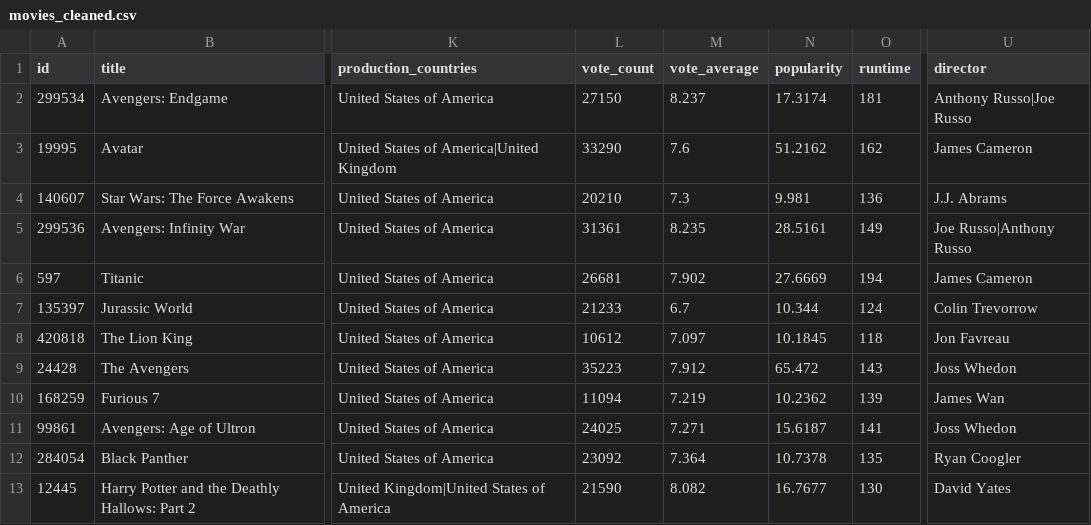
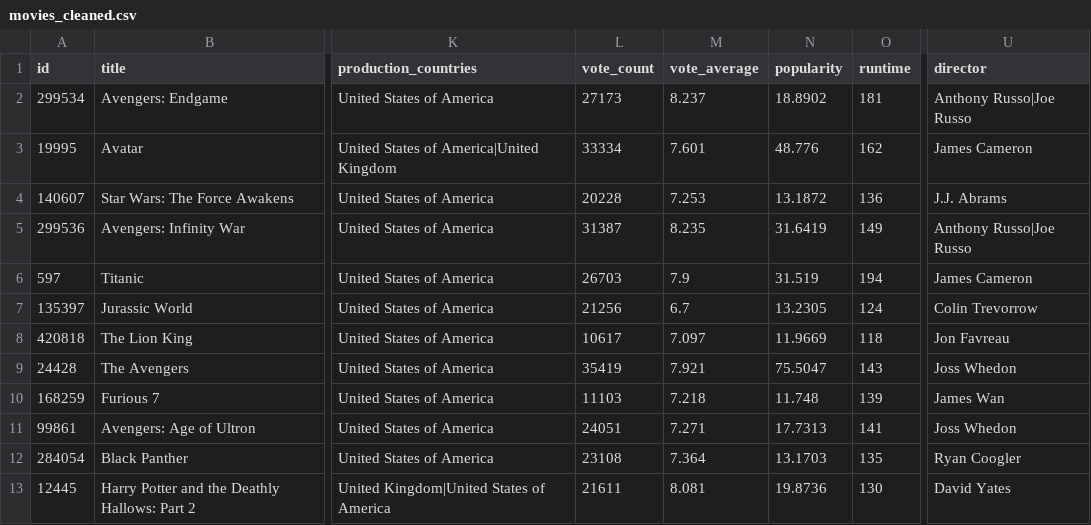
Before and after one commit to Olivia-21/Redo_TMDB_Movie_Data_Analysis_using_Pandas_and-_APIs, a CSV file: data/processed/movies_cleaned.csv, drawn as a sheet; only a part is shown, gaps mark what is left out; the diff covers the shown part only; the diff names each change by its address in the sheet, - before the commit and + after, or states it on an @@ line.

```diff
--- a/data/processed/movies_cleaned.csv
+++ b/data/processed/movies_cleaned.csv
-L2 (vote_count): 27150
+L2 (vote_count): 27173
-N2 (popularity): 17.3174
+N2 (popularity): 18.8902
-L3 (vote_count): 33290
+L3 (vote_count): 33334
-M3 (vote_average): 7.6
+M3 (vote_average): 7.601
-N3 (popularity): 51.2162
+N3 (popularity): 48.776
-L4 (vote_count): 20210
+L4 (vote_count): 20228
-M4 (vote_average): 7.3
+M4 (vote_average): 7.253
-N4 (popularity): 9.981
+N4 (popularity): 13.1872
-L5 (vote_count): 31361
+L5 (vote_count): 31387
-N5 (popularity): 28.5161
+N5 (popularity): 31.6419
-U5 (director): Joe Russo|Anthony Russo
+U5 (director): Anthony Russo|Joe Russo
-L6 (vote_count): 26681
+L6 (vote_count): 26703
-M6 (vote_average): 7.902
+M6 (vote_average): 7.9
-N6 (popularity): 27.6669
+N6 (popularity): 31.519
-L7 (vote_count): 21233
+L7 (vote_count): 21256
-N7 (popularity): 10.344
+N7 (popularity): 13.2305
-L8 (vote_count): 10612
+L8 (vote_count): 10617
-N8 (popularity): 10.1845
+N8 (popularity): 11.9669
-L9 (vote_count): 35223
+L9 (vote_count): 35419
-M9 (vote_average): 7.912
+M9 (vote_average): 7.921
-N9 (popularity): 65.472
+N9 (popularity): 75.5047
-L10 (vote_count): 11094
+L10 (vote_count): 11103
-M10 (vote_average): 7.219
+M10 (vote_average): 7.218
-N10 (popularity): 10.2362
+N10 (popularity): 11.748
-L11 (vote_count): 24025
+L11 (vote_count): 24051
-N11 (popularity): 15.6187
+N11 (popularity): 17.7313
-L12 (vote_count): 23092
+L12 (vote_count): 23108
-N12 (popularity): 10.7378
+N12 (popularity): 13.1703
-L13 (vote_count): 21590
+L13 (vote_count): 21611
-M13 (vote_average): 8.082
+M13 (vote_average): 8.081
-N13 (popularity): 16.7677
+N13 (popularity): 19.8736
```
Also changed, not shown: 19 edited cells elsewhere in this file, data/analytics/movies_final.csv, data/raw/movies_raw.csv, 26 other files.
